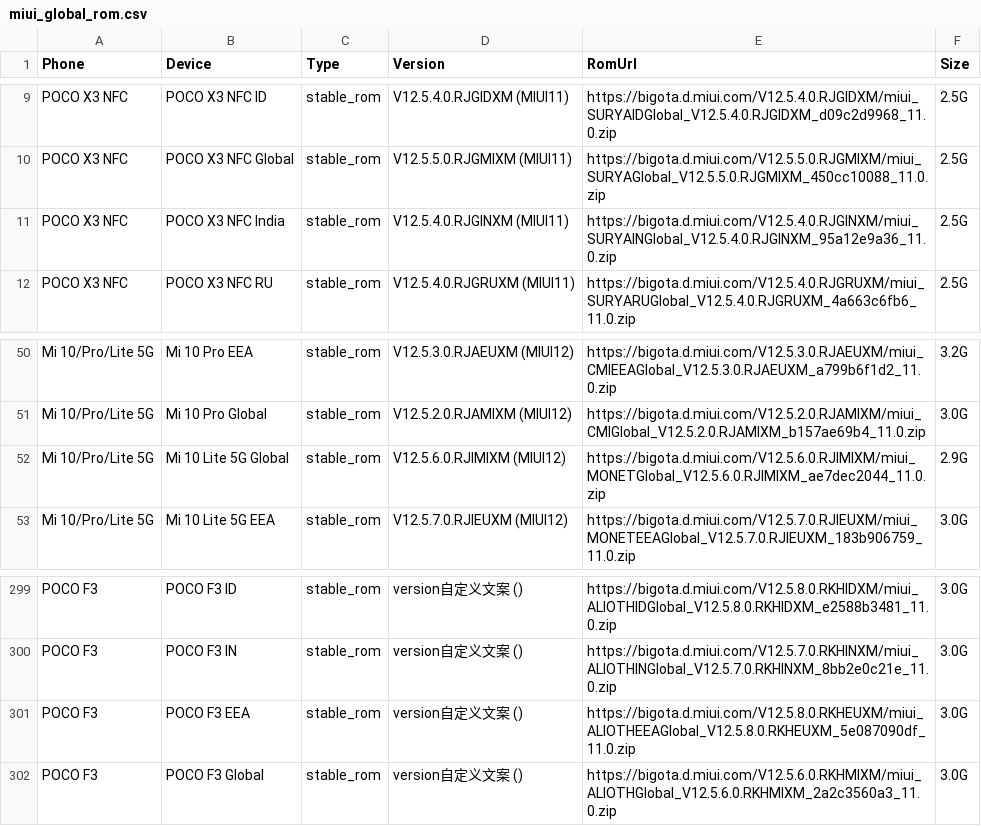
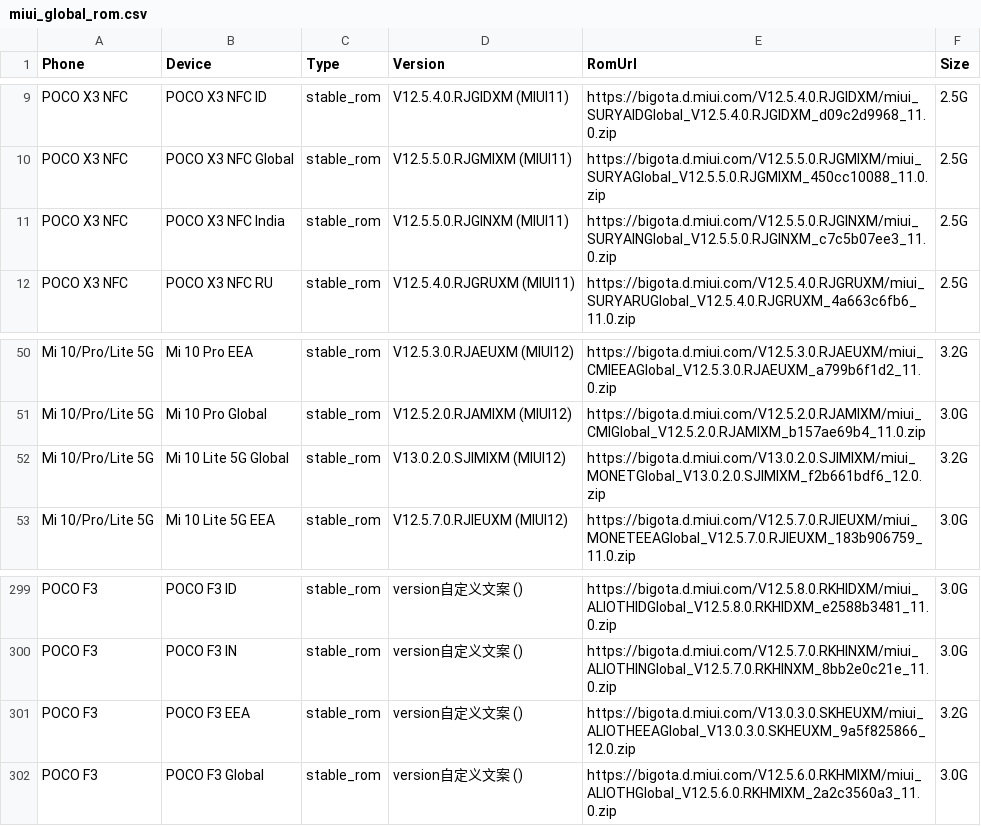
Before and after one commit to parserpp/get_android_data, a CSV file: data/miui_global_rom.csv, drawn as a sheet; only a part is shown, gaps mark what is left out.

```diff
--- a/data/miui_global_rom.csv
+++ b/data/miui_global_rom.csv
@@ -10,3 +10,3 @@ POCO X3 NFC,POCO X3 NFC ID,stable_rom,V12.5.4.0.RJGIDXM (MIUI11),https://bigota.
 POCO X3 NFC,POCO X3 NFC Global,stable_rom,V12.5.5.0.RJGMIXM (MIUI11),https://bigota.d.miui.com/V12.5.5.0.RJGMIXM/miui_SURYAGlobal_V12.5.5.0.RJGMIXM_450cc10088_11.0.zip,2.5G
-POCO X3 NFC,POCO X3 NFC India,stable_rom,V12.5.4.0.RJGINXM (MIUI11),https://bigota.d.miui.com/V12.5.4.0.RJGINXM/miui_SURYAINGlobal_V12.5.4.0.RJGINXM_95a12e9a36_11.0.zip,2.5G
+POCO X3 NFC,POCO X3 NFC India,stable_rom,V12.5.5.0.RJGINXM (MIUI11),https://bigota.d.miui.com/V12.5.5.0.RJGINXM/miui_SURYAINGlobal_V12.5.5.0.RJGINXM_c7c5b07ee3_11.0.zip,2.5G
 POCO X3 NFC,POCO X3 NFC RU,stable_rom,V12.5.4.0.RJGRUXM (MIUI11),https://bigota.d.miui.com/V12.5.4.0.RJGRUXM/miui_SURYARUGlobal_V12.5.4.0.RJGRUXM_4a663c6fb6_11.0.zip,2.5G
@@ -51,3 +51,3 @@ Mi 10/Pro/Lite 5G,Mi 10 Pro EEA,stable_rom,V12.5.3.0.RJAEUXM (MIUI12),https://bi
 Mi 10/Pro/Lite 5G,Mi 10 Pro Global,stable_rom,V12.5.2.0.RJAMIXM (MIUI12),https://bigota.d.miui.com/V12.5.2.0.RJAMIXM/miui_CMIGlobal_V12.5.2.0.RJAMIXM_b157ae69b4_11.0.zip,3.0G
-Mi 10/Pro/Lite 5G,Mi 10 Lite 5G Global,stable_rom,V12.5.6.0.RJIMIXM (MIUI12),https://bigota.d.miui.com/V12.5.6.0.RJIMIXM/miui_MONETGlobal_V12.5.6.0.RJIMIXM_ae7dec2044_11.0.zip,2.9G
+Mi 10/Pro/Lite 5G,Mi 10 Lite 5G Global,stable_rom,V13.0.2.0.SJIMIXM (MIUI12),https://bigota.d.miui.com/V13.0.2.0.SJIMIXM/miui_MONETGlobal_V13.0.2.0.SJIMIXM_f2b661bdf6_12.0.zip,3.2G
 Mi 10/Pro/Lite 5G,Mi 10 Lite 5G EEA,stable_rom,V12.5.7.0.RJIEUXM (MIUI12),https://bigota.d.miui.com/V12.5.7.0.RJIEUXM/miui_MONETEEAGlobal_V12.5.7.0.RJIEUXM_183b906759_11.0.zip,3.0G
@@ -300,3 +300,3 @@ POCO F3,POCO F3 ID,stable_rom,version自定义文案 (),https://bigota.d.miui.co
 POCO F3,POCO F3 IN,stable_rom,version自定义文案 (),https://bigota.d.miui.com/V12.5.7.0.RKHINXM/miui_ALIOTHINGlobal_V12.5.7.0.RKHINXM_8bb2e0c21e_11.0.zip,3.0G
-POCO F3,POCO F3 EEA,stable_rom,version自定义文案 (),https://bigota.d.miui.com/V12.5.8.0.RKHEUXM/miui_ALIOTHEEAGlobal_V12.5.8.0.RKHEUXM_5e087090df_11.0.zip,3.0G
+POCO F3,POCO F3 EEA,stable_rom,version自定义文案 (),https://bigota.d.miui.com/V13.0.3.0.SKHEUXM/miui_ALIOTHEEAGlobal_V13.0.3.0.SKHEUXM_9a5f825866_12.0.zip,3.2G
 POCO F3,POCO F3 Global,stable_rom,version自定义文案 (),https://bigota.d.miui.com/V12.5.6.0.RKHMIXM/miui_ALIOTHGlobal_V12.5.6.0.RKHMIXM_2a2c3560a3_11.0.zip,3.0G
```
